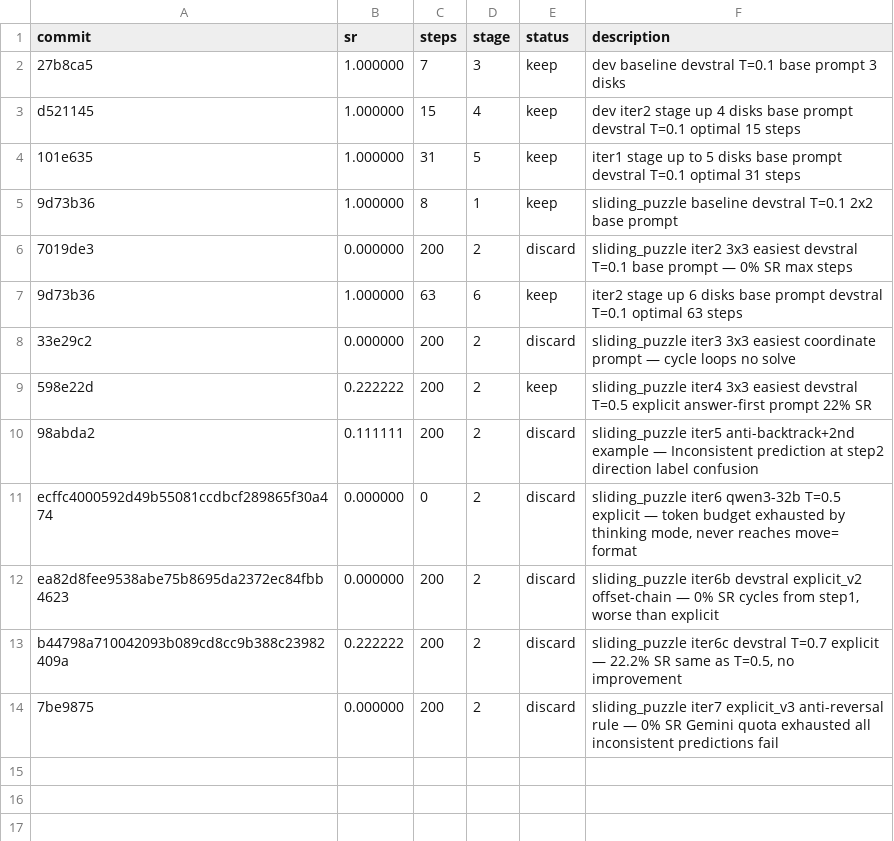
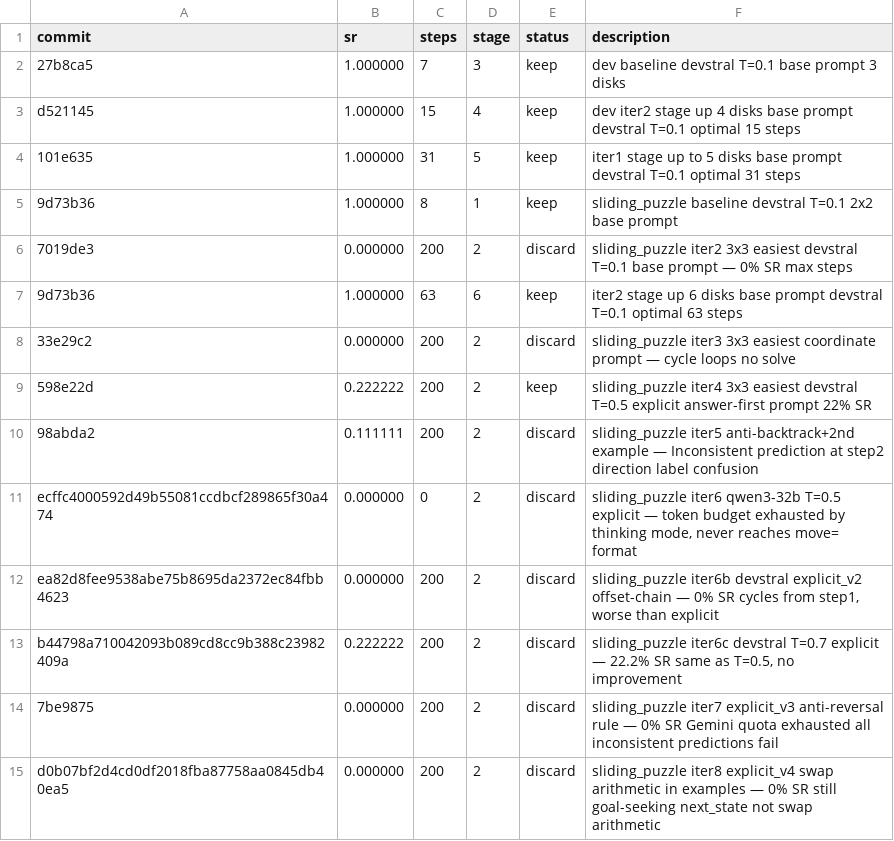
Before and after one commit to LSailer/Lecuture-AGI-Project, a TSV file: results.tsv, drawn as a sheet.

Commit message:
results: sliding_puzzle iter8 0% SR goal-seeking next_state not cured by swap examples — discard

```diff
--- a/results.tsv
+++ b/results.tsv
@@ -14 +14,2 @@ b44798a710042093b089cd8cc9b388c23982409a	0.222222	200	2	discard	sliding_puzzle i
 7be9875	0.000000	200	2	discard	sliding_puzzle iter7 explicit_v3 anti-reversal rule — 0% SR Gemini quota exhausted all inconsistent predictions fail
+d0b07bf2d4cd0df2018fba87758aa0845db40ea5	0.000000	200	2	discard	sliding_puzzle iter8 explicit_v4 swap arithmetic in examples — 0% SR still goal-seeking next_state not swap arithmetic
```
Also changed, not shown: 1 other file.
